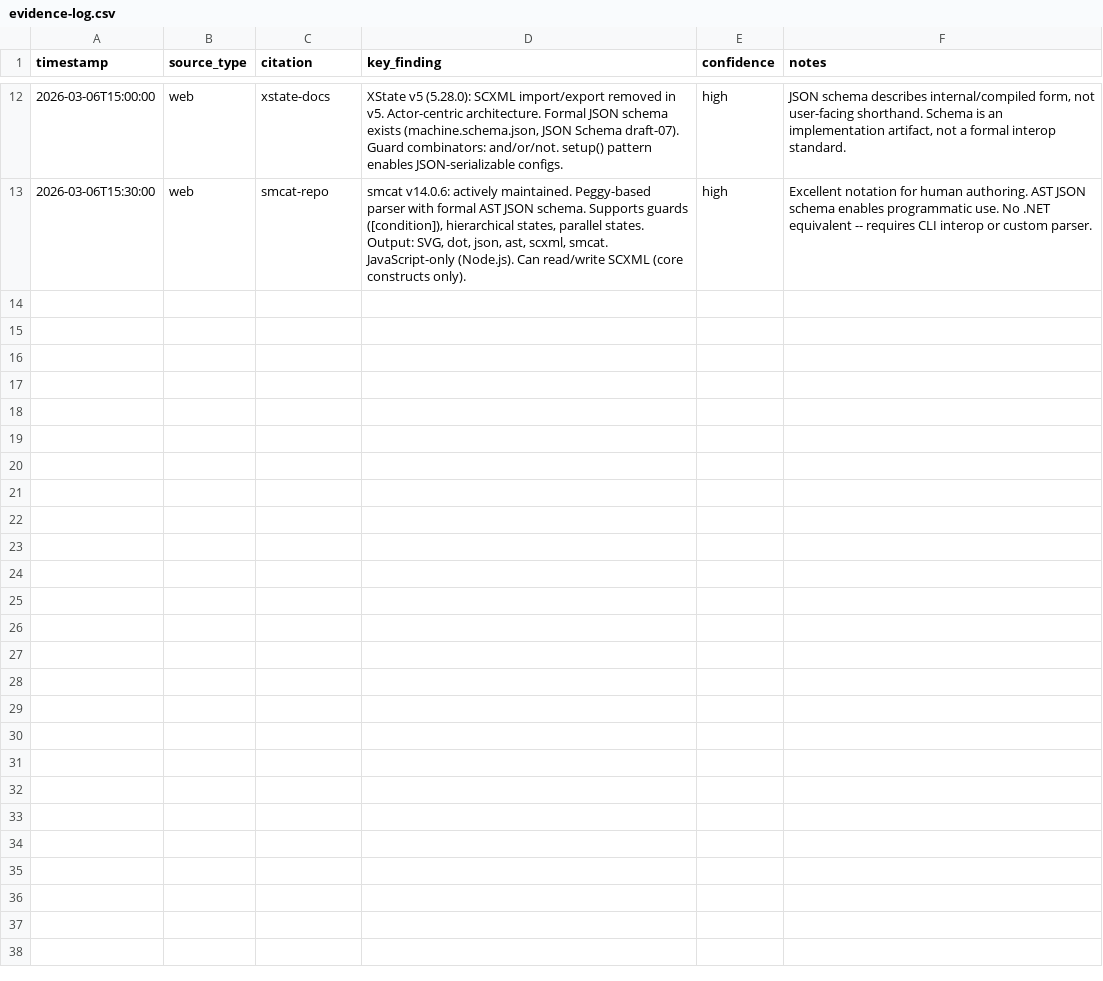
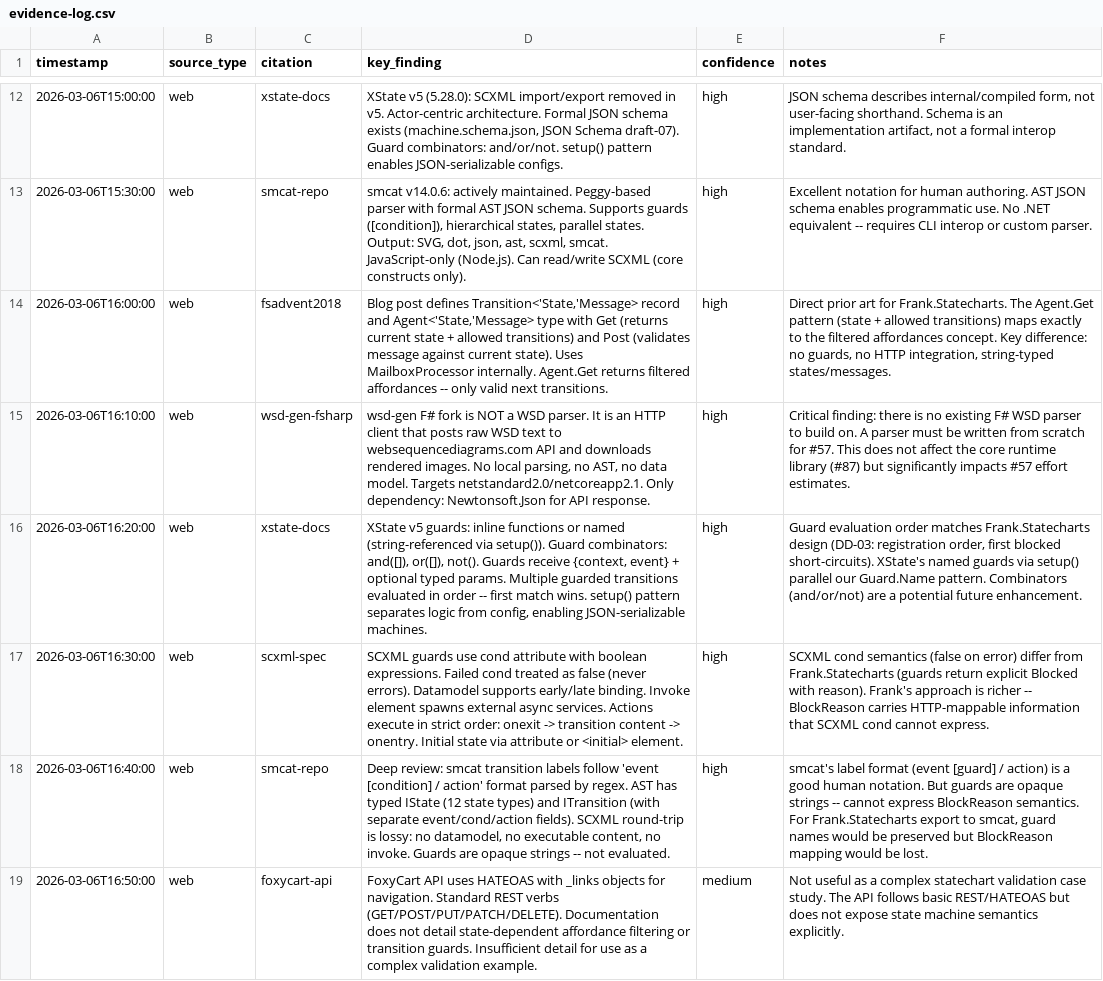
Before and after one commit to frank-fs/frank, a CSV file: kitty-specs/003-statecharts-feasibility-research/research/evidence-log.csv, drawn as a sheet; only a part is shown, gaps mark what is left out; the diff names each change by its address in the sheet, - before the commit and + after, or states it on an @@ line.

```diff
--- a/kitty-specs/003-statecharts-feasibility-research/research/evidence-log.csv
+++ b/kitty-specs/003-statecharts-feasibility-research/research/evidence-log.csv
+row 14: 2026-03-06T16:00:00 | web | fsadvent2018 | Blog post defines Transition<'State,'Message> record and Agent<'State,'Message> type with Get (returns current state + allowed transitions) and Post (validates message against current state). Uses MailboxProcessor internally. Agent.Get returns filtered affordances -- only valid next transitions. | high | Direct prior art for Frank.Statecharts. The Agent.Get pattern (state + allowed transitions) maps exactly to the filtered affordances concept. Key difference: no guards, no HTTP integration, string-typed states/messages.
+row 15: 2026-03-06T16:10:00 | web | wsd-gen-fsharp | wsd-gen F# fork is NOT a WSD parser. It is an HTTP client that posts raw WSD text to websequencediagrams.com API and downloads rendered images. No local parsing, no AST, no data model. Targets netstandard2.0/netcoreapp2.1. Only dependency: Newtonsoft.Json for API response. | high | Critical finding: there is no existing F# WSD parser to build on. A parser must be written from scratch for #57. This does not affect the core runtime library (#87) but significantly impacts #57 effort estimates.
+row 16: 2026-03-06T16:20:00 | web | xstate-docs | XState v5 guards: inline functions or named (string-referenced via setup()). Guard combinators: and([]), or([]), not(). Guards receive {context, event} + optional typed params. Multiple guarded transitions evaluated in order -- first match wins. setup() pattern separates logic from config, enabling JSON-serializable machines. | high | Guard evaluation order matches Frank.Statecharts design (DD-03: registration order, first blocked short-circuits). XState's named guards via setup() parallel our Guard.Name pattern. Combinators (and/or/not) are a potential future enhancement.
+row 17: 2026-03-06T16:30:00 | web | scxml-spec | SCXML guards use cond attribute with boolean expressions. Failed cond treated as false (never errors). Datamodel supports early/late binding. Invoke element spawns external async services. Actions execute in strict order: onexit -> transition content -> onentry. Initial state via attribute or <initial> element. | high | SCXML cond semantics (false on error) differ from Frank.Statecharts (guards return explicit Blocked with reason). Frank's approach is richer -- BlockReason carries HTTP-mappable information that SCXML cond cannot express.
+row 18: 2026-03-06T16:40:00 | web | smcat-repo | Deep review: smcat transition labels follow 'event [condition] / action' format parsed by regex. AST has typed IState (12 state types) and ITransition (with separate event/cond/action fields). SCXML round-trip is lossy: no datamodel, no executable content, no invoke. Guards are opaque strings -- not evaluated. | high | smcat's label format (event [guard] / action) is a good human notation. But guards are opaque strings -- cannot express BlockReason semantics. For Frank.Statecharts export to smcat, guard names would be preserved but BlockReason mapping would be lost.
+row 19: 2026-03-06T16:50:00 | web | foxycart-api | FoxyCart API uses HATEOAS with _links objects for navigation. Standard REST verbs (GET/POST/PUT/PATCH/DELETE). Documentation does not detail state-dependent affordance filtering or transition guards. Insufficient detail for use as a complex validation example. | medium | Not useful as a complex statechart validation case study. The API follows basic REST/HATEOAS but does not expose state machine semantics explicitly.
```
Also changed, not shown: kitty-specs/003-statecharts-feasibility-research/research/source-register.csv.
